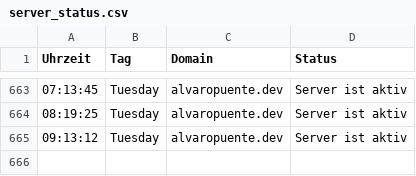
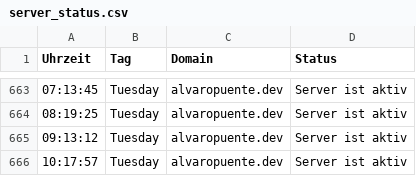
Before and after one commit to alvaropuentedev/server_status, a CSV file: server_status.csv, drawn as a sheet; only a part is shown, gaps mark what is left out.

```diff
--- a/server_status.csv
+++ b/server_status.csv
@@ -665 +665,2 @@ Uhrzeit, Tag, Domain, Status
 09:13:12,Tuesday,alvaropuente.dev,Server ist aktiv
+10:17:57,Tuesday,alvaropuente.dev,Server ist aktiv
```
